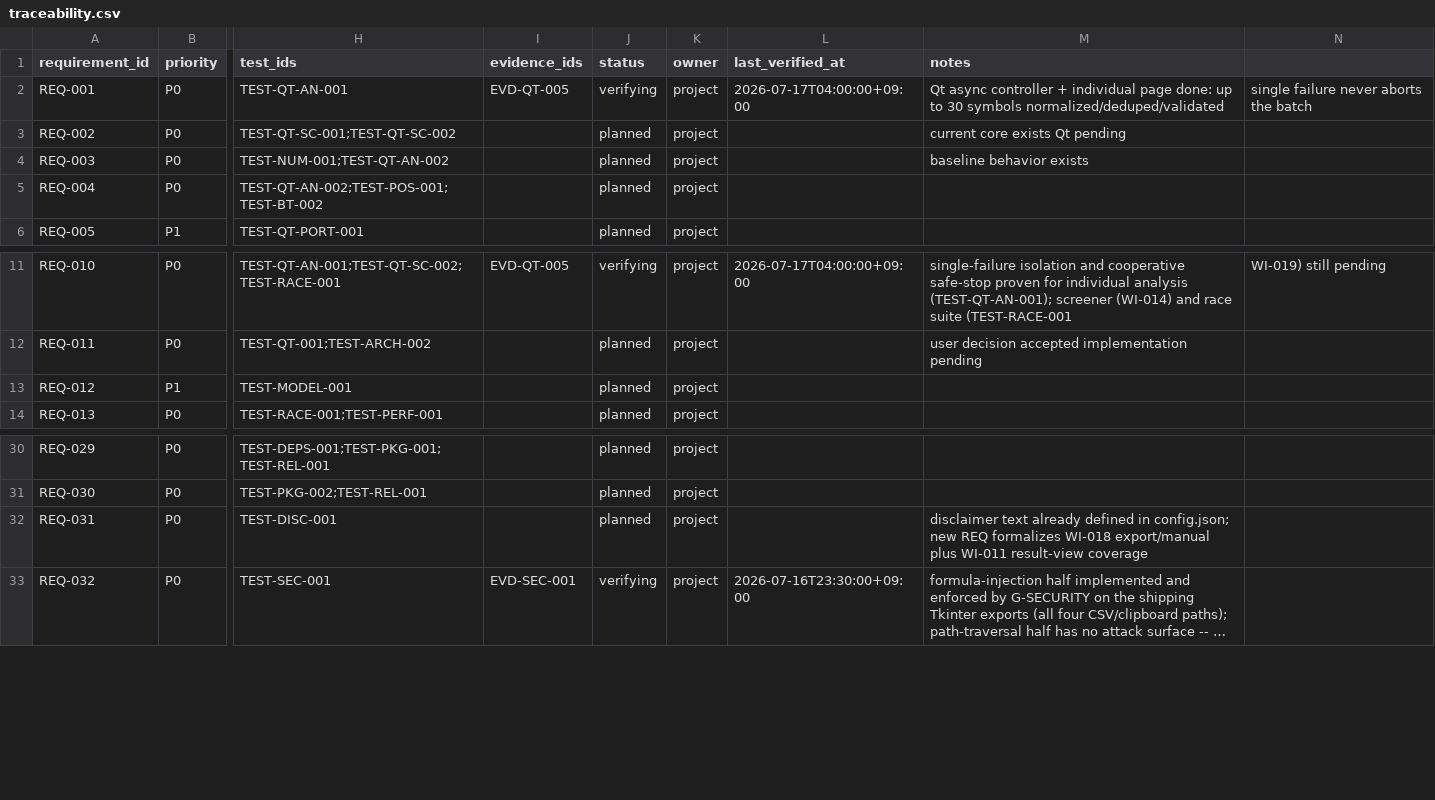
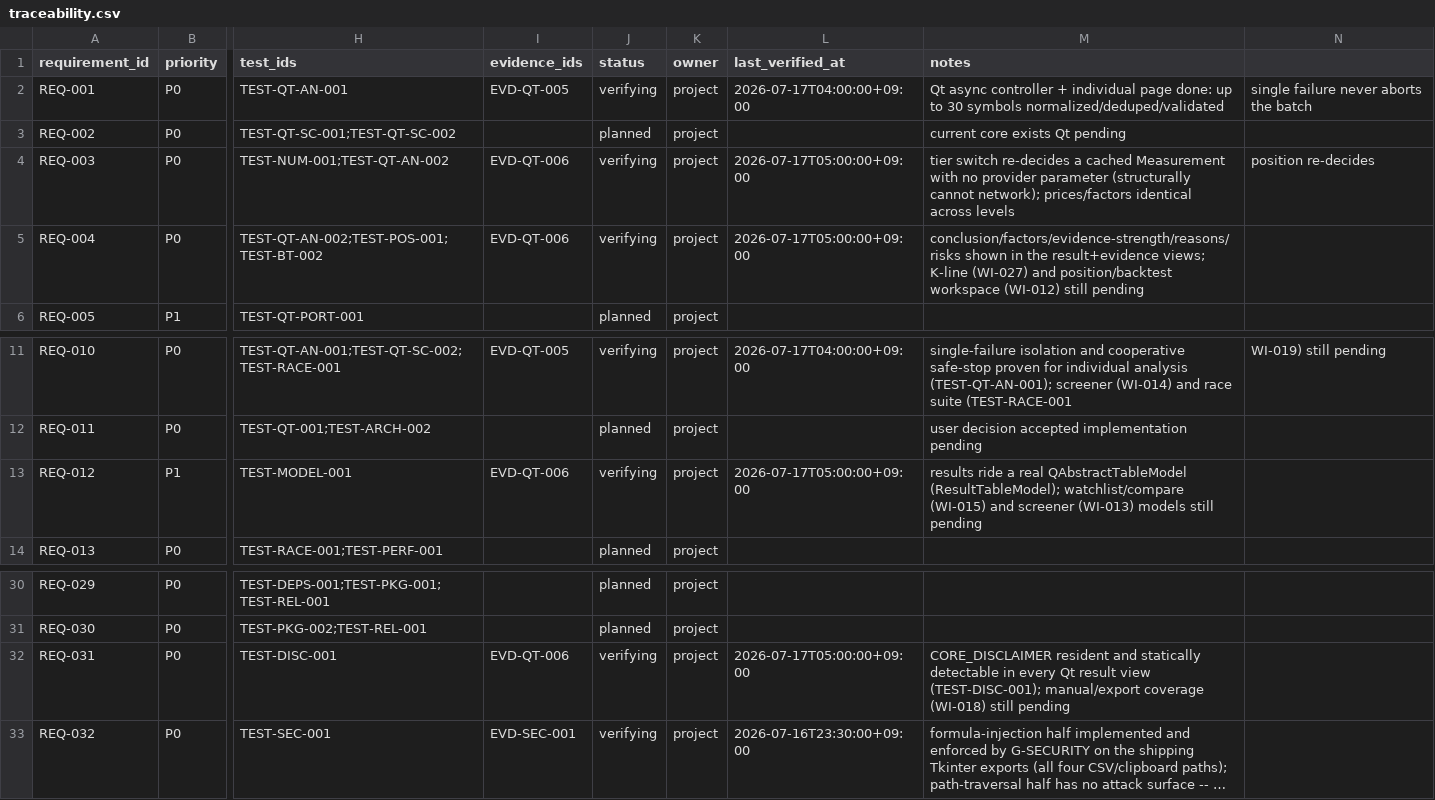
Before and after one commit to liluyang1999/stock-advisor, a CSV file: loop/quality/traceability.csv, drawn as a sheet; only a part is shown, gaps mark what is left out; long unchanged cells end in …; the diff names each change by its address in the sheet, - before the commit and + after, or states it on an @@ line.

Commit message:
loop: accept WI-011 with evidence; individual result workspace done, active advances to WI-012
WI-011 (individual result workspace) accepted against EVD-QT-006. Four REQs move planned -> verifying: REQ-003 (measurement/decision split, tier switch without network) is fully delivered — the re-decide function has no provider parameter, so it structurally cannot network. REQ-004/012/031 move to verifying for the facets WI-011 delivered (conclusion+factors+evidence views; a real QAbstractTableModel; disclaimer statically detectable in every result view), each noting the co-owners still pending — K-line (WI-027), position/backtest (WI-012), watchlist/screener models (WI-013/015), and manual/export disclaimer coverage (WI-018).

REQ-022 (uncalibrated scores must not be called profit probability) is honored in the evidence view's wording (证据强度, not 胜率/收益概率), and a real display defect was fixed along the way (the symbol column rendered the whole StockSymbol repr). active_work_item_id advances to WI-012 (position and backtest workspace), whose WI-011 dependency is met.

Six gates + run_gates ran=7 green; re-baselined eda3bde7 -> e0dbb44e.

```diff
--- a/loop/quality/traceability.csv
+++ b/loop/quality/traceability.csv
-I4:I5 (evidence_ids): (empty)
+I4:I5 (evidence_ids): EVD-QT-006
-J4:J5 (status): planned
+J4:J5 (status): verifying
-L4:L5 (last_verified_at): (empty)
+L4:L5 (last_verified_at): 2026-07-17T05:00:00+09:00
-M4 (notes): baseline behavior exists
+M4 (notes): tier switch re-decides a cached Measurement with no provider parameter (structurally cannot network); prices/factors identical across levels
-N4: (empty)
+N4: position re-decides
-M5 (notes): (empty)
+M5 (notes): conclusion/factors/evidence-strength/reasons/risks shown in the result+evidence views; K-line (WI-027) and position/backtest workspace (WI-012) still pending
-I13 (evidence_ids): (empty)
+I13 (evidence_ids): EVD-QT-006
-J13 (status): planned
+J13 (status): verifying
-L13 (last_verified_at): (empty)
+L13 (last_verified_at): 2026-07-17T05:00:00+09:00
-M13 (notes): (empty)
+M13 (notes): results ride a real QAbstractTableModel (ResultTableModel); watchlist/compare (WI-015) and screener (WI-013) models still pending
-I32 (evidence_ids): (empty)
+I32 (evidence_ids): EVD-QT-006
-J32 (status): planned
+J32 (status): verifying
-L32 (last_verified_at): (empty)
+L32 (last_verified_at): 2026-07-17T05:00:00+09:00
-M32 (notes): disclaimer text already defined in config.json; new REQ formalizes WI-018 export/manual plus WI-011 result-view coverage
+M32 (notes): CORE_DISCLAIMER resident and statically detectable in every Qt result view (TEST-DISC-001); manual/export coverage (WI-018) still pending
```
Also changed, not shown: 8 other files.
